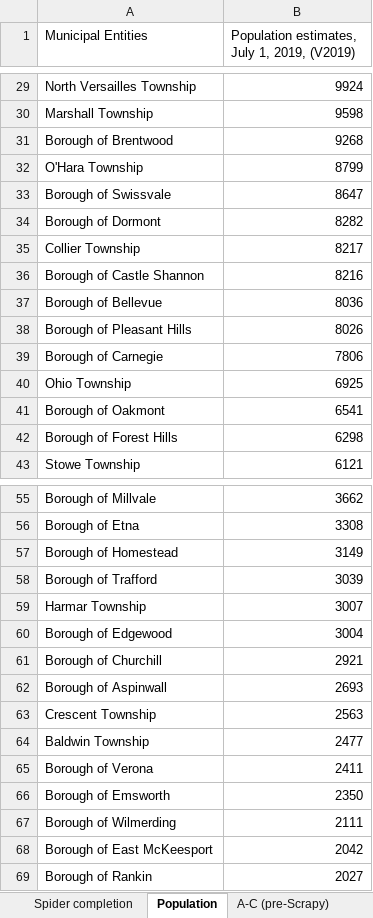
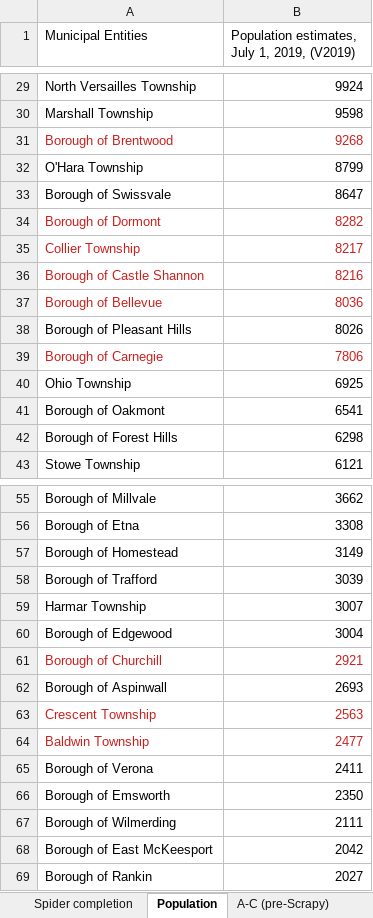
Before and after one commit to crocojim18/alleco, an Excel workbook: Allegheny_Municipalities.xlsx, sheet Population, drawn as a sheet; only a part is shown, gaps mark what is left out; values as stored, in another font and other column widths than the file's, no borders; the diff covers the shown part only; the diff names each change by its address in the sheet, - before the commit and + after, or states it on an @@ line.

```diff
--- a/Allegheny_Municipalities.xlsx (sheet Population)
+++ b/Allegheny_Municipalities.xlsx (sheet Population)
-A31:B31 text colour: black
+A31:B31 text colour: #C9211E
-A34:B37 text colour: black
+A34:B37 text colour: #C9211E
-A39:B39 text colour: black
+A39:B39 text colour: #C9211E
-A61:B61 text colour: black
+A61:B61 text colour: #C9211E
-A63:B64 text colour: black
+A63:B64 text colour: #C9211E
```
Also changed, not shown: cell formats elsewhere in this sheet, sheet Spider completion, 4 other files.
